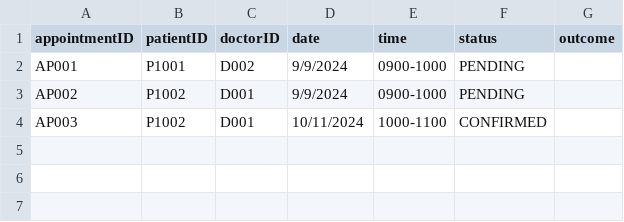
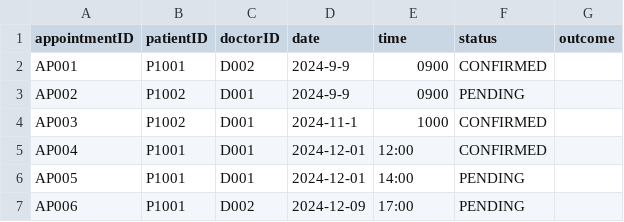
Before and after one commit to kritp03/SC2002-HMS-Group3, a CSV file: HMS/data/Appt_List.csv, drawn as a sheet.

```diff
--- a/HMS/data/Appt_List.csv
+++ b/HMS/data/Appt_List.csv
@@ -1,4 +1,7 @@
 appointmentID,patientID,doctorID,date,time,status,outcome
-AP001,P1001,D002,9/9/2024,0900-1000,PENDING,
-AP002,P1002,D001,9/9/2024,0900-1000,PENDING,
-AP003,P1002,D001,10/11/2024,1000-1100,CONFIRMED
+AP001,P1001,D002,2024-9-9,0900,CONFIRMED,
+AP002,P1002,D001,2024-9-9,0900,PENDING,
+AP003,P1002,D001,2024-11-1,1000,CONFIRMED,
+AP004,P1001,D001,2024-12-01,12:00,CONFIRMED,
+AP005,P1001,D001,2024-12-01,14:00,PENDING,
+AP006,P1001,D002,2024-12-09,17:00,PENDING,
```
Also changed, not shown: HMS/data/Availability_List.csv, HMS/data/Patient_List.csv, 2 other files.
